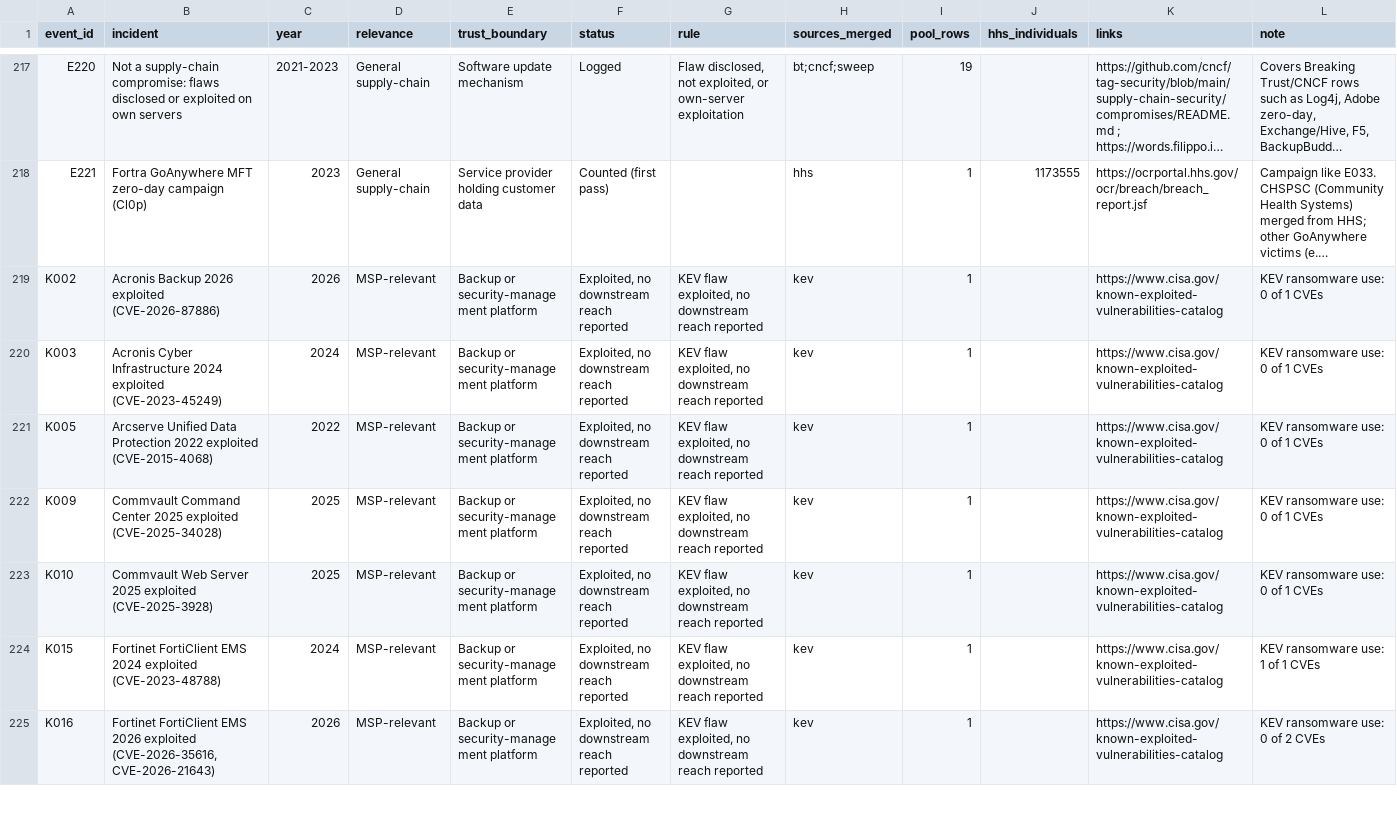
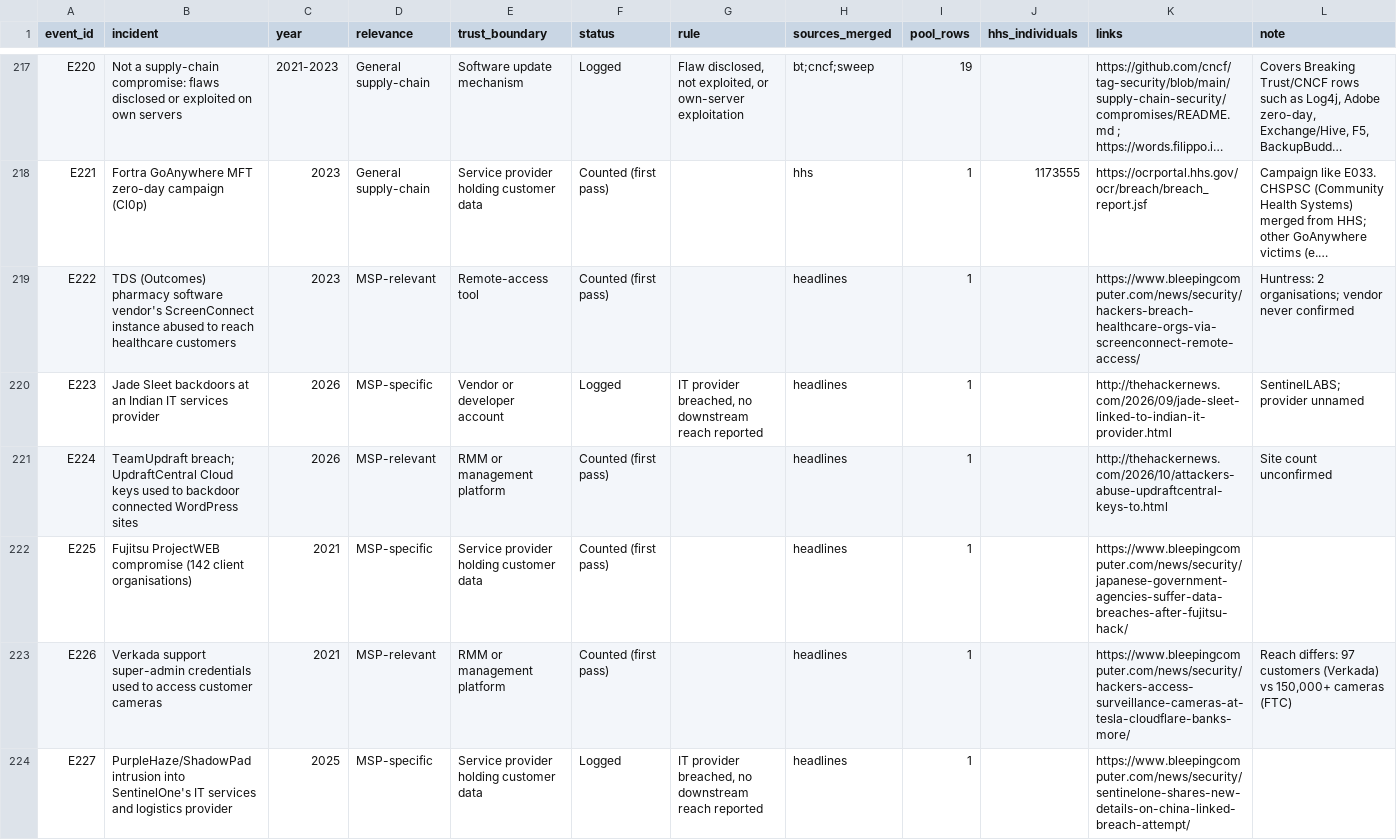
Before and after one commit to simei2k/supply-chain-research, a CSV file: studies/msp-supply-chain/data/candidates.csv, drawn as a sheet; only a part is shown, gaps mark what is left out; the shorter side is filled out with more unchanged rows; long unchanged cells end in …; the diff covers the shown part only; the diff names each change by its address in the sheet, - before the commit and + after, or states it on an @@ line.

Commit message:
Second pass: headline screen of BleepingComputer and The Hacker News
- scripts/harvest_headlines.py: 691 headlines (titles, links, dates)
  from supply-chain and MSP tag/label listings, 2021 to freeze
- 12 MSP-possible leads researched; data/candidates/headline_candidates.csv
  with verdicts and primary sources
- candidates.csv rebuilt: 791 events, 216 counted; MSP subset 40 -> 46
- Method change logged in search_terms.md and search_log.csv

```diff
--- a/studies/msp-supply-chain/data/candidates.csv
+++ b/studies/msp-supply-chain/data/candidates.csv
+row 219: E222 | TDS (Outcomes) pharmacy software vendor's ScreenConnect instance abused to reach healthcare customers | 2023 | MSP-relevant | Remote-access tool | Counted (first pass) |  | headlines | 1 |  | https://www.bleepingcomputer.com/news/security/hackers-breach-healthcare-orgs-via-screenconnect-remote-access/ | Huntress: 2 organisations; vendor never confirmed
+row 220: E223 | Jade Sleet backdoors at an Indian IT services provider | 2026 | MSP-specific | Vendor or developer account | Logged | IT provider breached, no downstream reach reported | headlines | 1 |  | http://thehackernews.com/2026/09/jade-sleet-linked-to-indian-it-provider.html | SentinelLABS; provider unnamed
+row 221: E224 | TeamUpdraft breach; UpdraftCentral Cloud keys used to backdoor connected WordPress sites | 2026 | MSP-relevant | RMM or management platform | Counted (first pass) |  | headlines | 1 |  | http://thehackernews.com/2026/10/attackers-abuse-updraftcentral-keys-to.html | Site count unconfirmed
+row 222: E225 | Fujitsu ProjectWEB compromise (142 client organisations) | 2021 | MSP-specific | Service provider holding customer data | Counted (first pass) |  | headlines | 1 |  | https://www.bleepingcomputer.com/news/security/japanese-government-agencies-suffer-data-breaches-after-fujitsu-hack/
+row 223: E226 | Verkada support super-admin credentials used to access customer cameras | 2021 | MSP-relevant | RMM or management platform | Counted (first pass) |  | headlines | 1 |  | https://www.bleepingcomputer.com/news/security/hackers-access-surveillance-cameras-at-tesla-cloudflare-banks-more/ | Reach differs: 97 customers (Verkada) vs 150,000+ cameras (FTC)
+row 224: E227 | PurpleHaze/ShadowPad intrusion into SentinelOne's IT services and logistics provider | 2025 | MSP-specific | Service provider holding customer data | Logged | IT provider breached, no downstream reach reported | headlines | 1 |  | https://www.bleepingcomputer.com/news/security/sentinelone-shares-new-details-on-china-linked-breach-attempt/
```
Also changed, not shown: 5 added rows and 3 edited cells elsewhere in this file, studies/msp-supply-chain/data/dedupe/event_map.csv, studies/msp-supply-chain/data/dedupe/events.csv, 8 other files.
